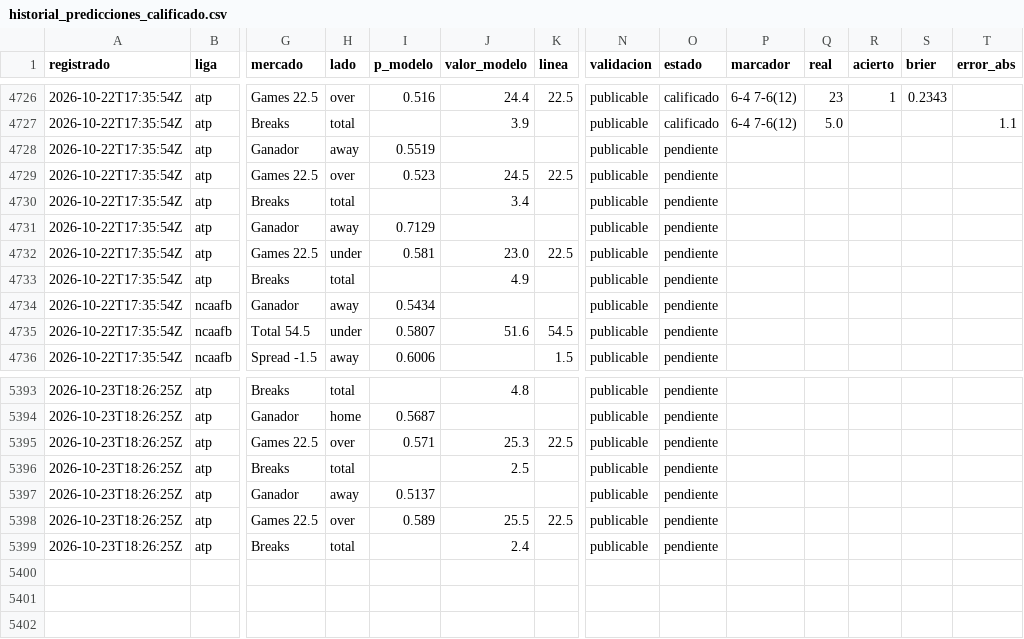
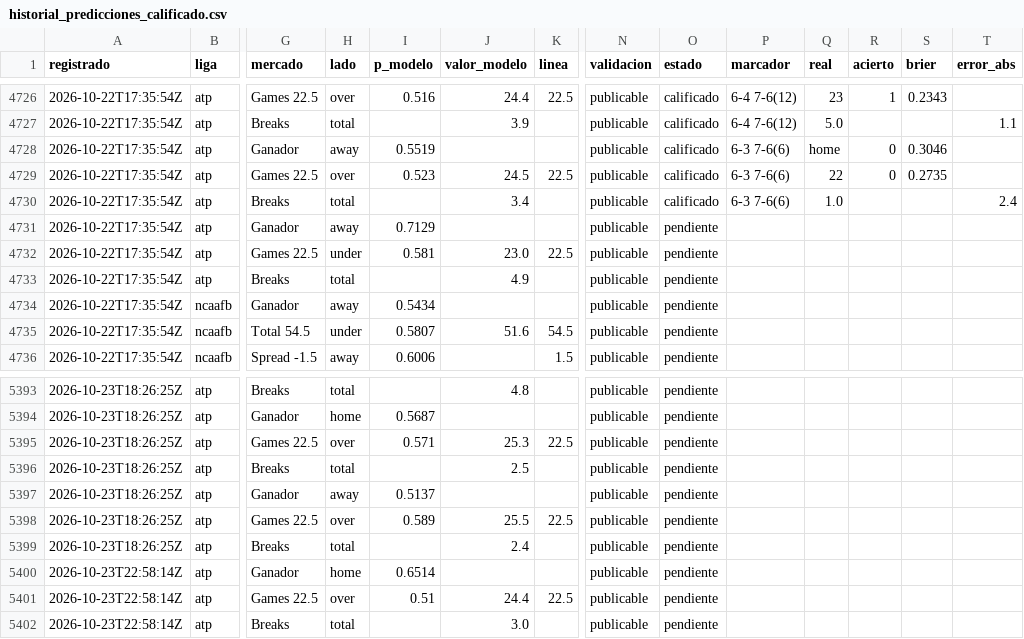
Before and after one commit to tenisman12/edgeline, a CSV file: salida/historial_predicciones_calificado.csv, drawn as a sheet; only a part is shown, gaps mark what is left out; rows hold the shown columns only; the diff names each change by its address in the sheet, - before the commit and + after, or states it on an @@ line.

Commit message:
predicciones 2026-10-23 23:05Z

```diff
--- a/salida/historial_predicciones_calificado.csv
+++ b/salida/historial_predicciones_calificado.csv
-O4728:O4730 (estado): pendiente
+O4728:O4730 (estado): calificado
-P4728:P4730 (marcador): (empty)
+P4728:P4730 (marcador): 6-3 7-6(6)
-Q4728 (real): (empty)
+Q4728 (real): home
-R4728:R4729 (acierto): (empty)
+R4728:R4729 (acierto): 0
-S4728 (brier): (empty)
+S4728 (brier): 0.3046
-Q4729 (real): (empty)
+Q4729 (real): 22
-S4729 (brier): (empty)
+S4729 (brier): 0.2735
-Q4730 (real): (empty)
+Q4730 (real): 1.0
-T4730 (error_abs): (empty)
+T4730 (error_abs): 2.4
+row 5400: 2026-10-23T22:58:14Z | atp | Ganador | home | 0.6514 |  |  | publicable | pendiente
+row 5401: 2026-10-23T22:58:14Z | atp | Games 22.5 | over | 0.51 | 24.4 | 22.5 | publicable | pendiente
+row 5402: 2026-10-23T22:58:14Z | atp | Breaks | total |  | 3.0 |  | publicable | pendiente
```
Also changed, not shown: salida/espn_predictor_vivo.csv, salida/historial_angulos_total.csv, 48 other files.
